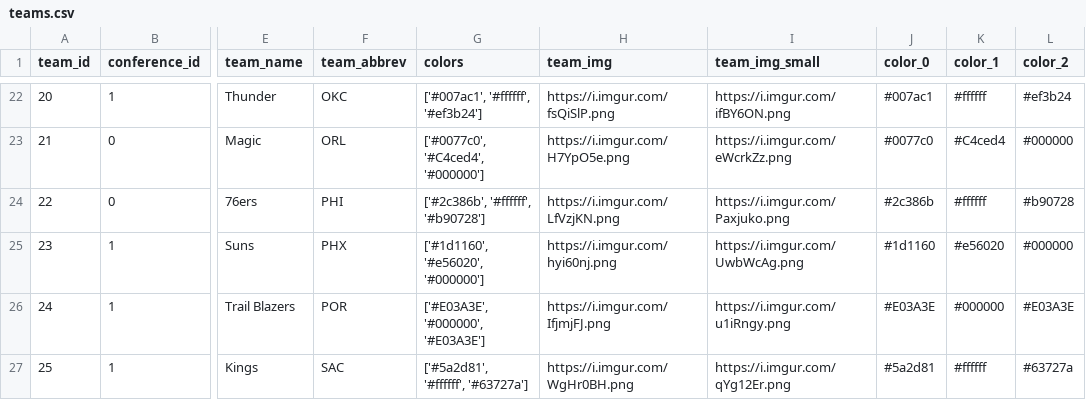
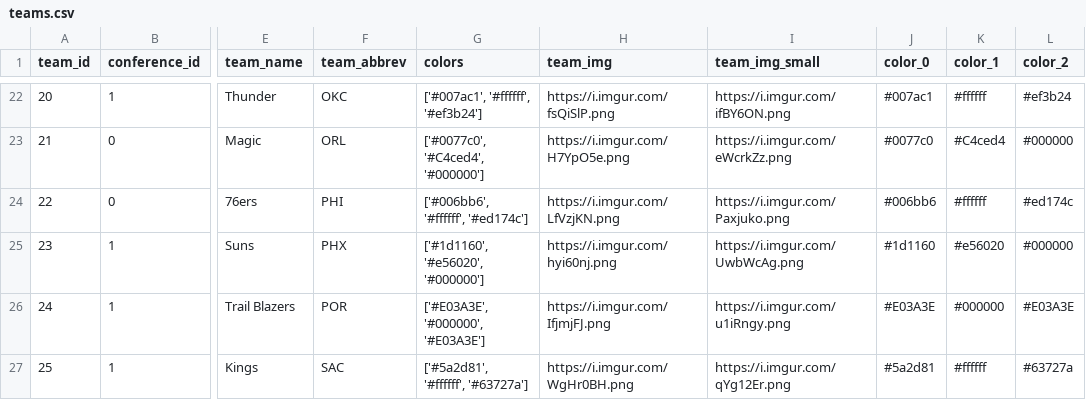
Before and after one commit to ezeparziale/hello-streamlit, a CSV file: app/data/teams.csv, drawn as a sheet; only a part is shown, gaps mark what is left out; the diff names each change by its address in the sheet, - before the commit and + after, or states it on an @@ line.

Commit message:
:seedling: update: teams info

```diff
--- a/app/data/teams.csv
+++ b/app/data/teams.csv
-G24 (colors): ['#2c386b', '#ffffff', '#b90728']
+G24 (colors): ['#006bb6', '#ffffff', '#ed174c']
-J24 (color_0): #2c386b
+J24 (color_0): #006bb6
-L24 (color_2): #b90728
+L24 (color_2): #ed174c
```
